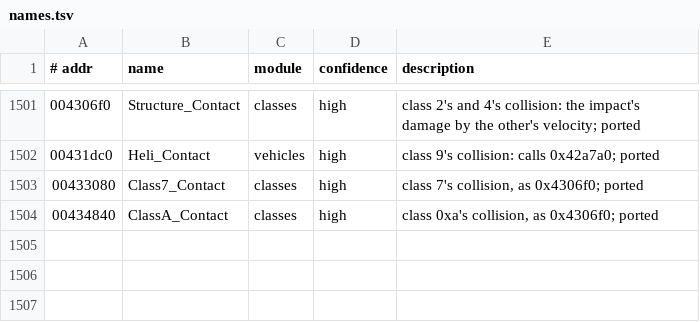
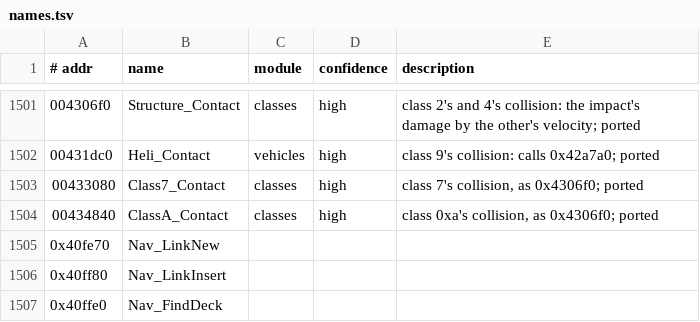
Before and after one commit to emdzej/openi76, a TSV file: tools/ghidra/names.tsv, drawn as a sheet; only a part is shown, gaps mark what is left out.

```diff
--- a/tools/ghidra/names.tsv
+++ b/tools/ghidra/names.tsv
@@ -1504 +1504,4 @@
 00434840	ClassA_Contact	classes	high	class 0xa's collision, as 0x4306f0; ported
+0x40fe70	Nav_LinkNew
+0x40ff80	Nav_LinkInsert
+0x40ffe0	Nav_FindDeck
```
Also changed, not shown: 8 other files.
